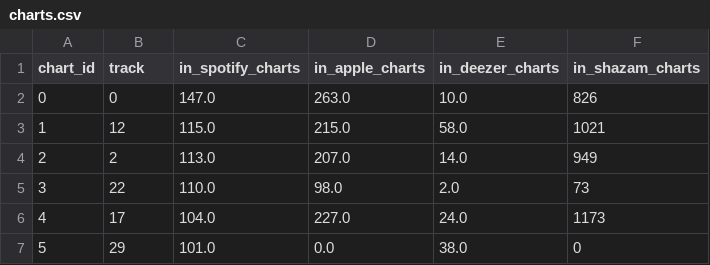
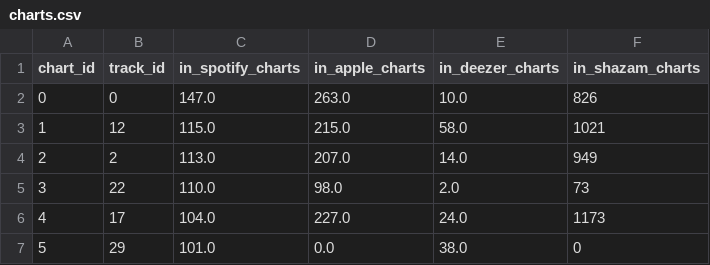
Before and after one commit to aarontenzing/Web-AI, a CSV file: charts.csv, drawn as a sheet; only a part is shown.

```diff
--- a/charts.csv
+++ b/charts.csv
@@ -1,2 +1,2 @@
-chart_id,track,in_spotify_charts,in_apple_charts,in_deezer_charts,in_shazam_charts
+chart_id,track_id,in_spotify_charts,in_apple_charts,in_deezer_charts,in_shazam_charts
 0,0,147.0,263.0,10.0,826
```
Also changed, not shown: playlists.csv, 3 other files.
